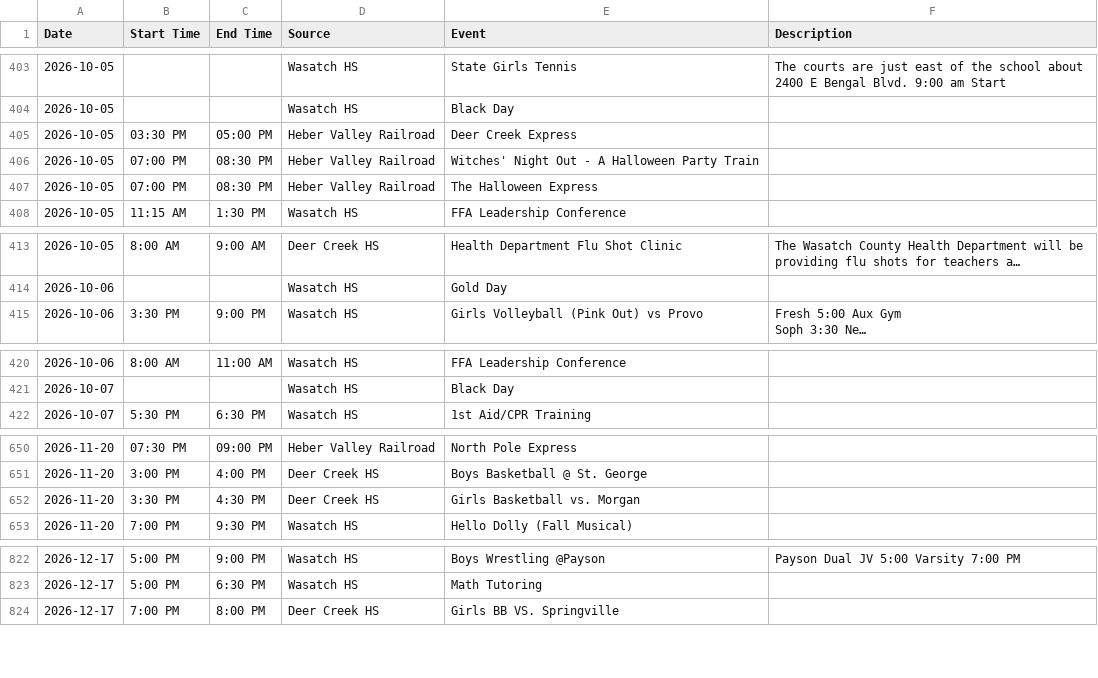
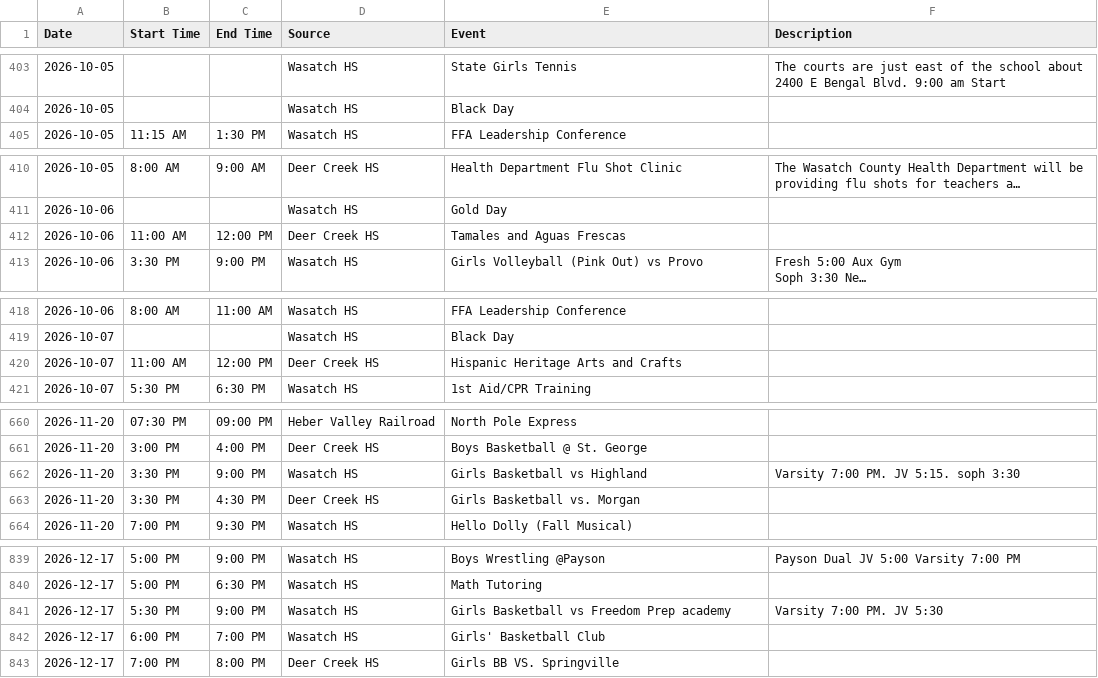
Before and after one commit to rmawhinney12/DK-Calendar, a CSV file: combined_calendar.csv, drawn as a sheet; only a part is shown, gaps mark what is left out; long unchanged cells end in …; removed rows and columns are numbered as before the commit, all else as after; the diff covers the shown part only; the diff names each change by its address in the sheet, - before the commit and + after, or states it on an @@ line.

```diff
--- a/combined_calendar.csv
+++ b/combined_calendar.csv
-row 405: 2026-10-05 | 03:30 PM | 05:00 PM | Heber Valley Railroad | Deer Creek Express
-row 406: 2026-10-05 | 07:00 PM | 08:30 PM | Heber Valley Railroad | Witches' Night Out - A Halloween Party Train
-row 407: 2026-10-05 | 07:00 PM | 08:30 PM | Heber Valley Railroad | The Halloween Express
+row 412: 2026-10-06 | 11:00 AM | 12:00 PM | Deer Creek HS | Tamales and Aguas Frescas
+row 420: 2026-10-07 | 11:00 AM | 12:00 PM | Deer Creek HS | Hispanic Heritage Arts and Crafts
+row 662: 2026-11-20 | 3:30 PM | 9:00 PM | Wasatch HS | Girls Basketball vs Highland | Varsity 7:00 PM. JV 5:15. soph 3:30
+row 841: 2026-12-17 | 5:30 PM | 9:00 PM | Wasatch HS | Girls Basketball vs Freedom Prep academy | Varsity 7:00 PM. JV 5:30
+row 842: 2026-12-17 | 6:00 PM | 7:00 PM | Wasatch HS | Girls' Basketball Club
```
Also changed, not shown: 25 added rows elsewhere in this file, deer_creek_vega_calendar.csv, heber_schedule.csv, 2 other files.
